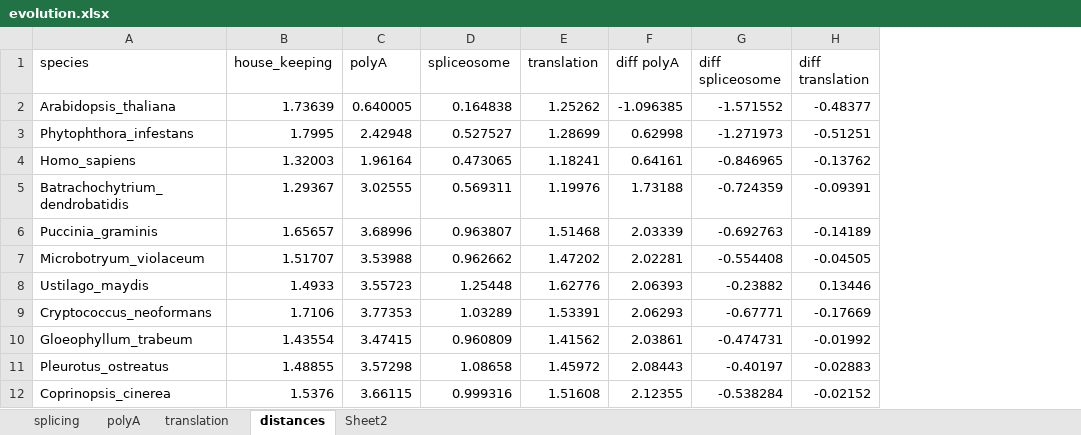
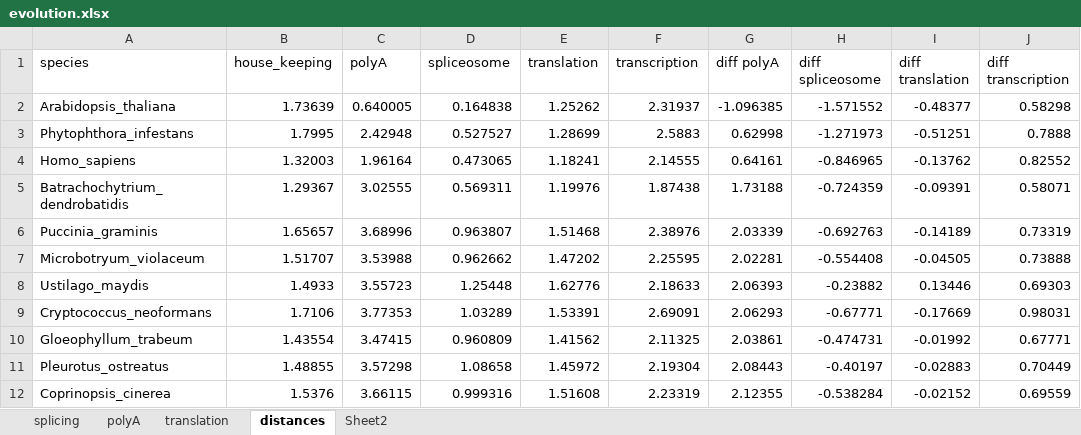
Before and after one commit to wilkinsonlab/m-oryzae-polya, an Excel workbook: doc/evolution/evolution.xlsx, sheet distances, drawn as a sheet; only a part is shown; values as stored, in another font and other column widths than the file's, no borders; the diff names each change by its address in the sheet, - before the commit and + after, or states it on an @@ line.

```diff
--- a/doc/evolution/evolution.xlsx (sheet distances)
+++ b/doc/evolution/evolution.xlsx (sheet distances)
+column F (transcription), rows 2-12: 2.31937 | 2.5883 | 2.14555 | 1.87438 | 2.38976 | 2.25595 | 2.18633 | 2.69091 | 2.11325 | 2.19304 | 2.23319
+column J (diff transcription), rows 2-12: 0.58298 | 0.7888 | 0.82552 | 0.58071 | 0.73319 | 0.73888 | 0.69303 | 0.98031 | 0.67771 | 0.70449 | 0.69559
```
Also changed, not shown: sheet polyA, sheet translation, sheet Sheet2, charts or pictures, 6 other files.
